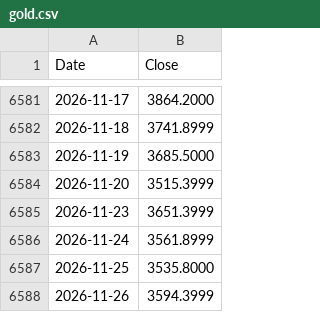
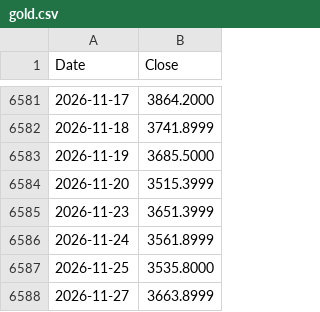
Before and after one commit to Deluxejob/BATS-CO, a CSV file: data/gold.csv, drawn as a sheet; only a part is shown, gaps mark what is left out; removed rows and columns are numbered as before the commit, all else as after; the diff names each change by its address in the sheet, - before the commit and + after, or states it on an @@ line.

```diff
--- a/data/gold.csv
+++ b/data/gold.csv
-row 6588: 2026-11-26 | 3594.3999
+row 6588: 2026-11-27 | 3663.8999
```
Also changed, not shown: data/dxy.csv, data/fear_greed.csv, 18 other files.
